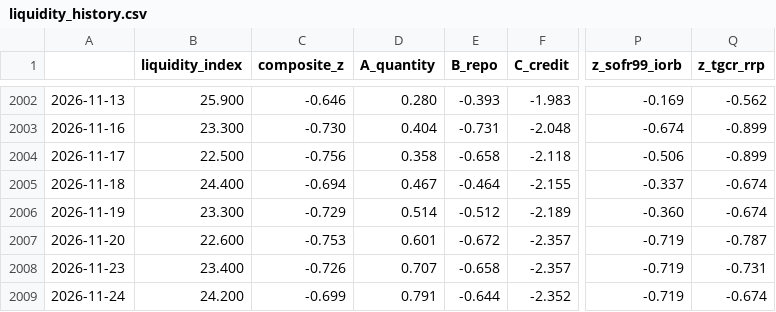
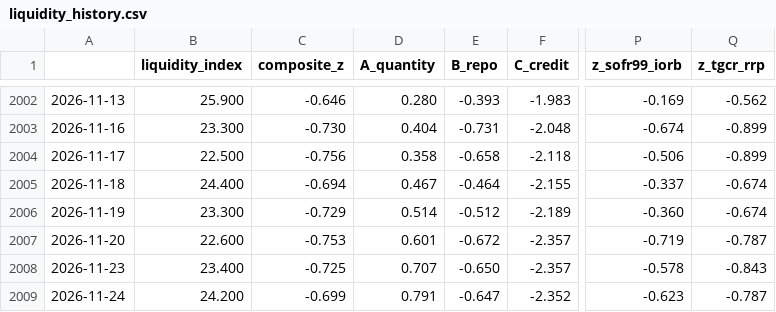
Before and after one commit to bingjiw/liquidity-monitor, a CSV file: output/liquidity_history.csv, drawn as a sheet; only a part is shown, gaps mark what is left out; the diff names each change by its address in the sheet, - before the commit and + after, or states it on an @@ line.

```diff
--- a/output/liquidity_history.csv
+++ b/output/liquidity_history.csv
-C2008 (composite_z): -0.726
+C2008 (composite_z): -0.725
-E2008 (B_repo): -0.658
+E2008 (B_repo): -0.650
-P2008 (z_sofr99_iorb): -0.719
+P2008 (z_sofr99_iorb): -0.578
-Q2008 (z_tgcr_rrp): -0.731
+Q2008 (z_tgcr_rrp): -0.843
-E2009 (B_repo): -0.644
+E2009 (B_repo): -0.647
-P2009 (z_sofr99_iorb): -0.719
+P2009 (z_sofr99_iorb): -0.623
-Q2009 (z_tgcr_rrp): -0.674
+Q2009 (z_tgcr_rrp): -0.787
```
Also changed, not shown: output/daily_log.csv, output/market.csv, 6 other files.
